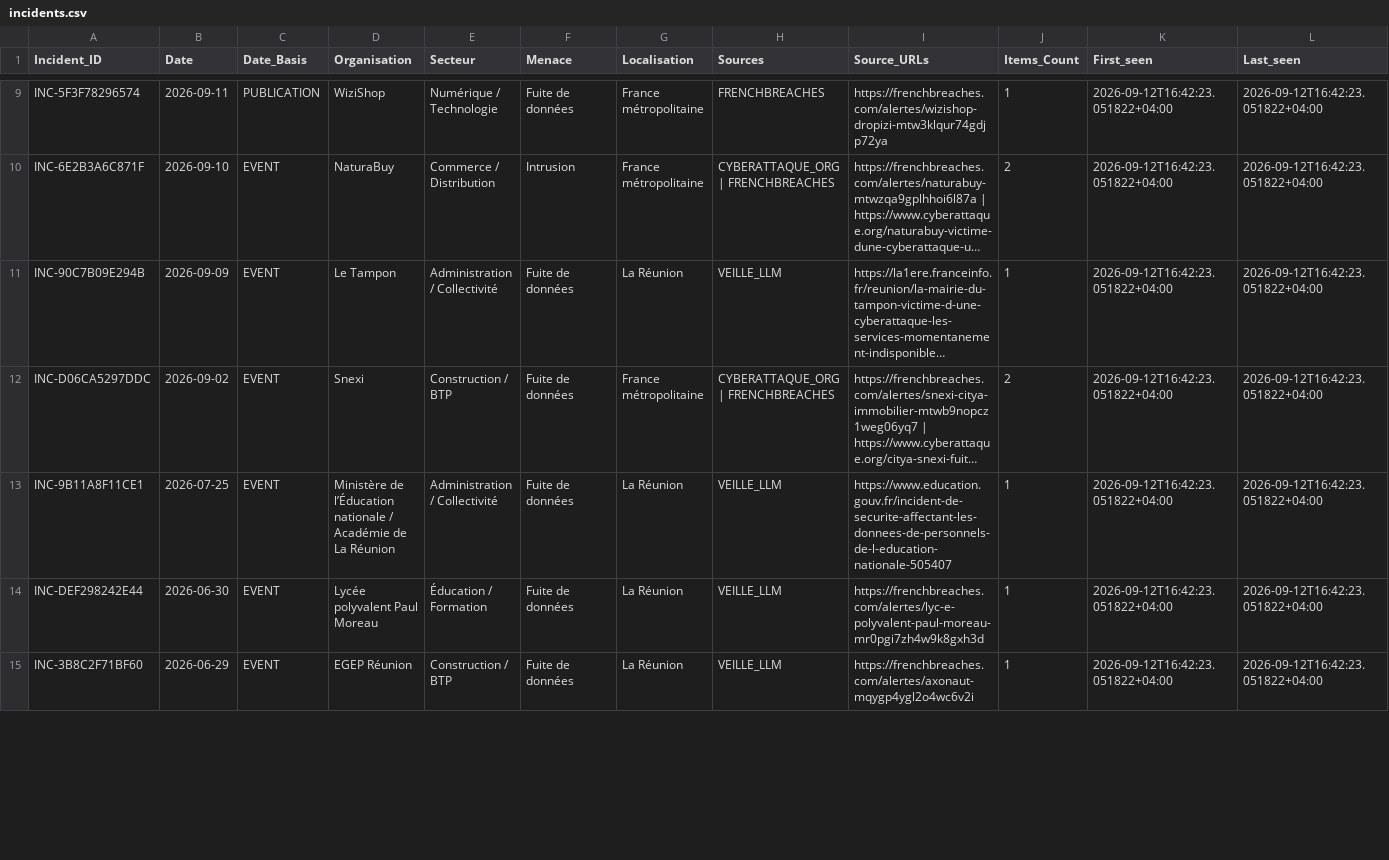
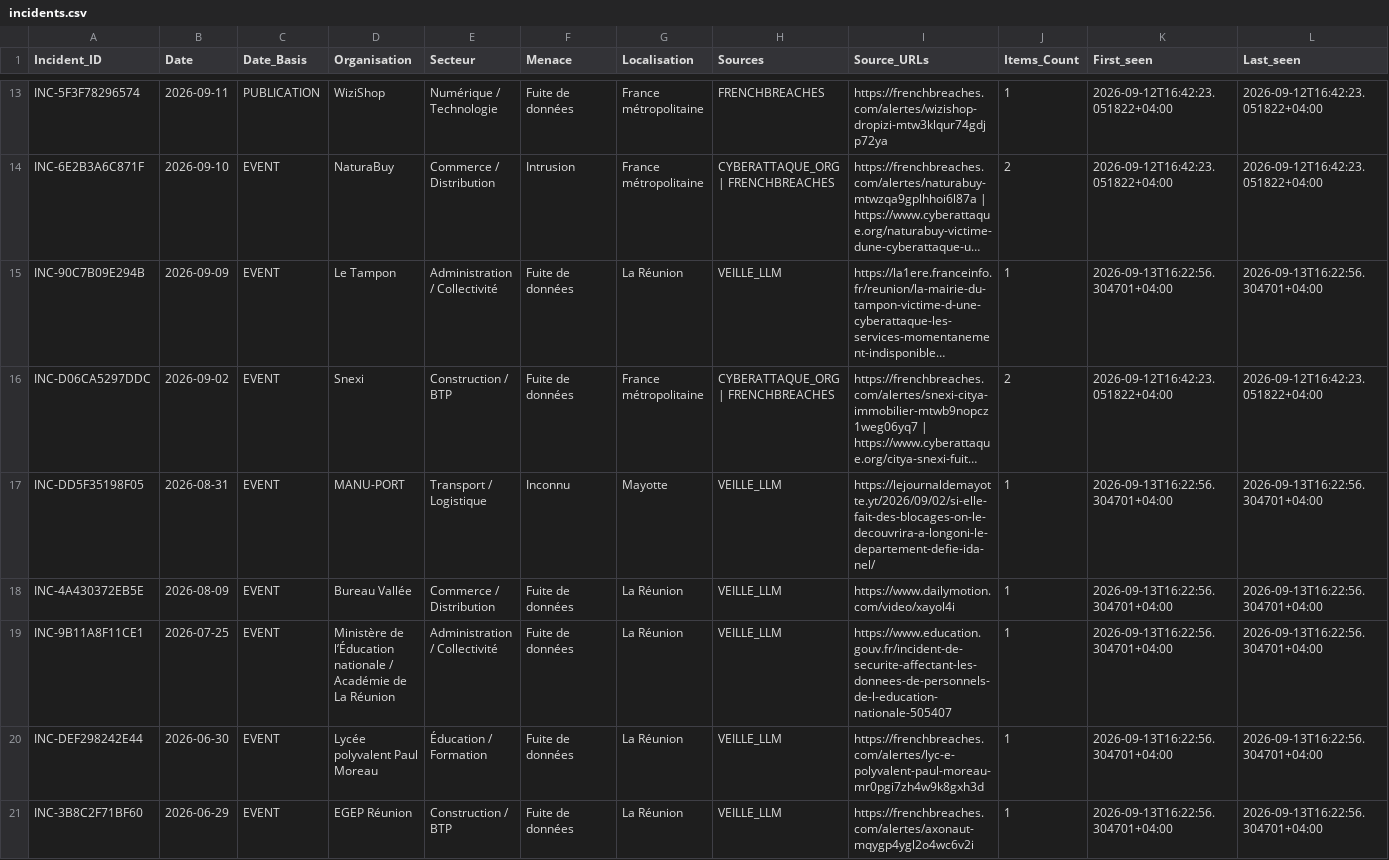
Before and after one commit to Ya7o/Cyberwatch, a CSV file: data/incidents.csv, drawn as a sheet; only a part is shown, gaps mark what is left out; long unchanged cells end in …; addresses are those after the commit; the diff covers the shown part only; the diff names each change by its address in the sheet, - before the commit and + after, or states it on an @@ line.

```diff
--- a/data/incidents.csv
+++ b/data/incidents.csv
-K15 (First_seen): 2026-09-12T16:42:23.051822+04:00
+K15 (First_seen): 2026-09-13T16:22:56.304701+04:00
-L15 (Last_seen): 2026-09-12T16:42:23.051822+04:00
+L15 (Last_seen): 2026-09-13T16:22:56.304701+04:00
+row 17: INC-DD5F35198F05 | 2026-08-31 | EVENT | MANU-PORT | Transport / Logistique | Inconnu | Mayotte | VEILLE_LLM | https://lejournaldemayotte.yt/2026/09/02/si-elle-fait-des-blocages-on-le-decouvrira-a-longoni-le-departement-defie-ida-nel/ | 1 | 2026-09-13T16:22:56.304701+04:00 | 2026-09-13T16:22:56.304701+04:00
+row 18: INC-4A430372EB5E | 2026-08-09 | EVENT | Bureau Vallée | Commerce / Distribution | Fuite de données | La Réunion | VEILLE_LLM | https://www.dailymotion.com/video/xayol4i | 1 | 2026-09-13T16:22:56.304701+04:00 | 2026-09-13T16:22:56.304701+04:00
-K19:K21 (First_seen): 2026-09-12T16:42:23.051822+04:00
+K19:K21 (First_seen): 2026-09-13T16:22:56.304701+04:00
-L19:L21 (Last_seen): 2026-09-12T16:42:23.051822+04:00
+L19:L21 (Last_seen): 2026-09-13T16:22:56.304701+04:00
```
Also changed, not shown: 7 added rows and 8 edited cells elsewhere in this file, data/dedup_ai_daily_cache.csv, data/items.csv, 26 other files.
